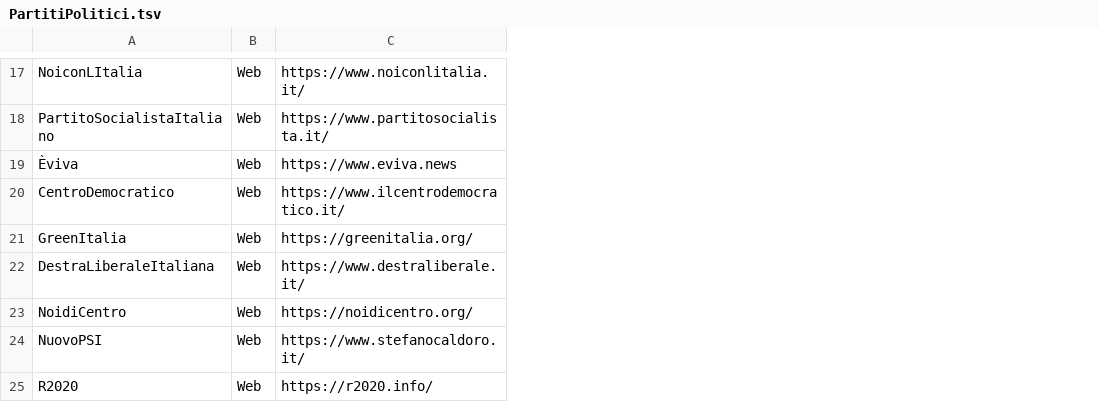
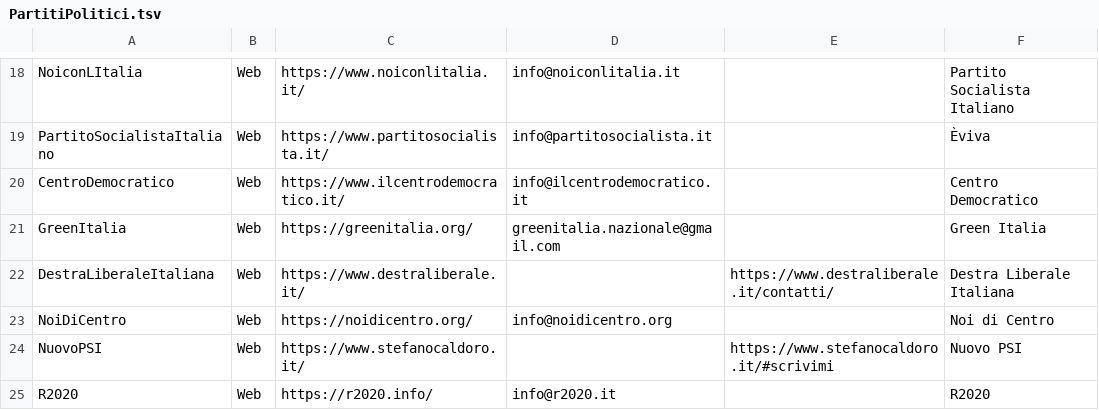
Before and after one commit to darkrei08/monitorapa, a TSV file: datasets/PartitiPolitici.tsv, drawn as a sheet; only a part is shown, gaps mark what is left out; removed rows and columns are numbered as before the commit, all else as after; the diff covers the shown part only; the diff names each change by its address in the sheet, - before the commit and + after, or states it on an @@ line.

```diff
--- a/datasets/PartitiPolitici.tsv
+++ b/datasets/PartitiPolitici.tsv
+column D, rows 18-25: info@noiconlitalia.it | info@partitosocialista.it | info@ilcentrodemocratico.it | greenitalia.nazionale@gmail.com |  | info@noidicentro.org |  | info@r2020.it
+column E, rows 22-24: https://www.destraliberale.it/contatti/ |  | https://www.stefanocaldoro.it/#scrivimi
+column F, rows 18-25: Partito Socialista Italiano | Èviva | Centro Democratico | Green Italia | Destra Liberale Italiana | Noi di Centro | Nuovo PSI | R2020
-row 19: Èviva | Web | https://www.eviva.news
-A23: NoidiCentro
+A23: NoiDiCentro
```
Also changed, not shown: 2 added rows, 43 removed rows and 5 edited cells elsewhere in this file, 2 other files.
